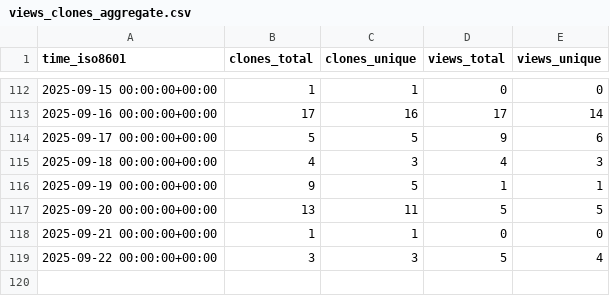
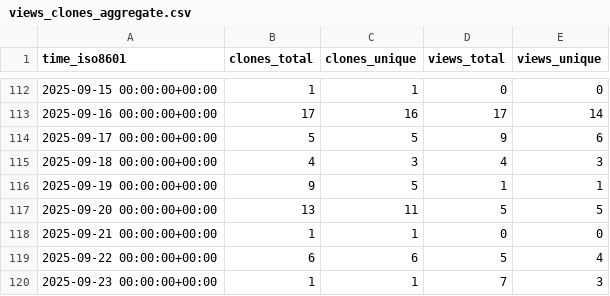
Before and after one commit to shalenMathew/Quotes-app, a CSV file: shalenMathew/Quotes-app/ghrs-data/views_clones_aggregate.csv, drawn as a sheet; only a part is shown, gaps mark what is left out.

```diff
--- a/shalenMathew/Quotes-app/ghrs-data/views_clones_aggregate.csv
+++ b/shalenMathew/Quotes-app/ghrs-data/views_clones_aggregate.csv
@@ -118,2 +118,3 @@ time_iso8601,clones_total,clones_unique,views_total,views_unique
 2025-09-21 00:00:00+00:00,1,1,0,0
-2025-09-22 00:00:00+00:00,3,3,5,4
+2025-09-22 00:00:00+00:00,6,6,5,4
+2025-09-23 00:00:00+00:00,1,1,7,3
```
Also changed, not shown: 1 other file.
